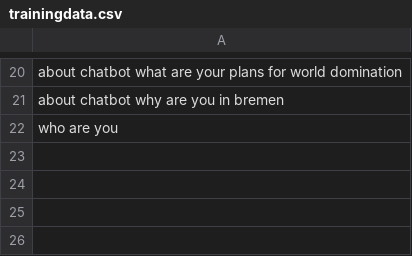
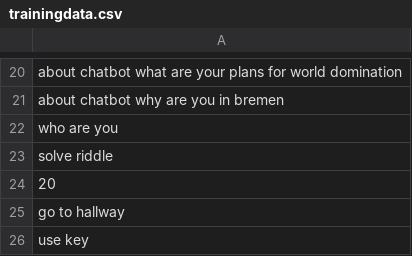
Before and after one commit to minotalen/chatbot-group, a CSV file: trainingdata.csv, drawn as a sheet; only a part is shown, gaps mark what is left out; the diff names each change by its address in the sheet, - before the commit and + after, or states it on an @@ line.

```diff
--- a/trainingdata.csv
+++ b/trainingdata.csv
+row 23: solve riddle
+row 24: 20
+row 25: go to hallway
+row 26: use key
```
Also changed, not shown: 4 other files.
